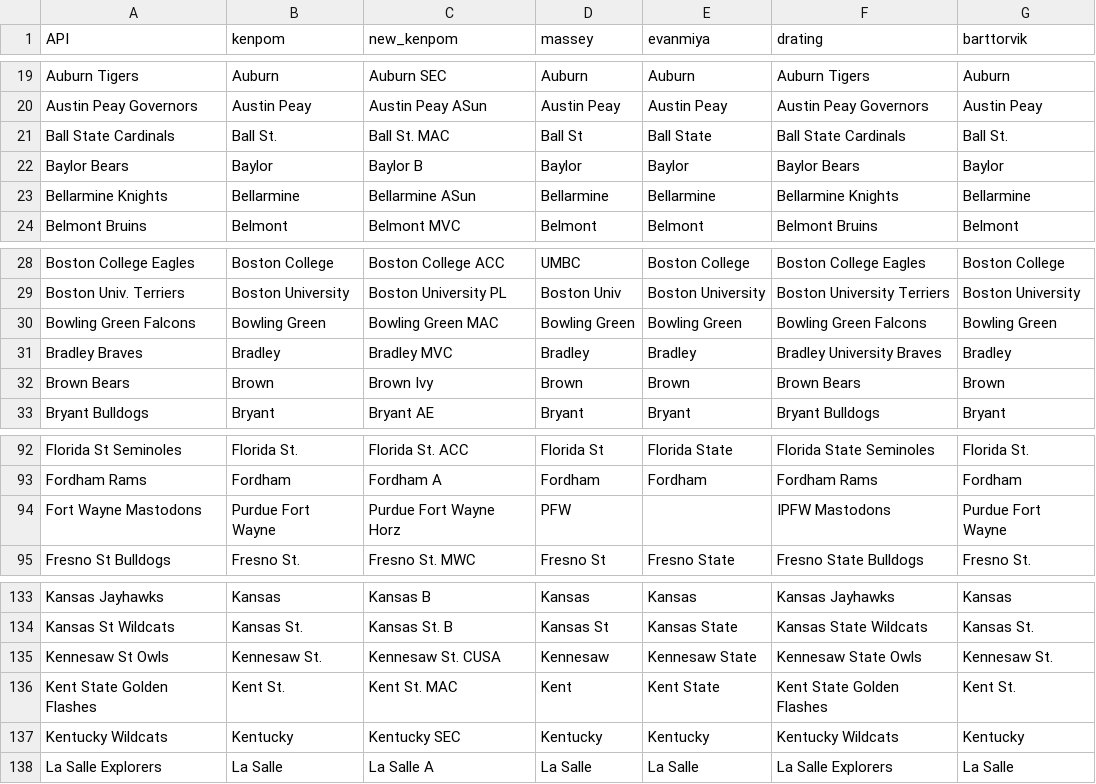
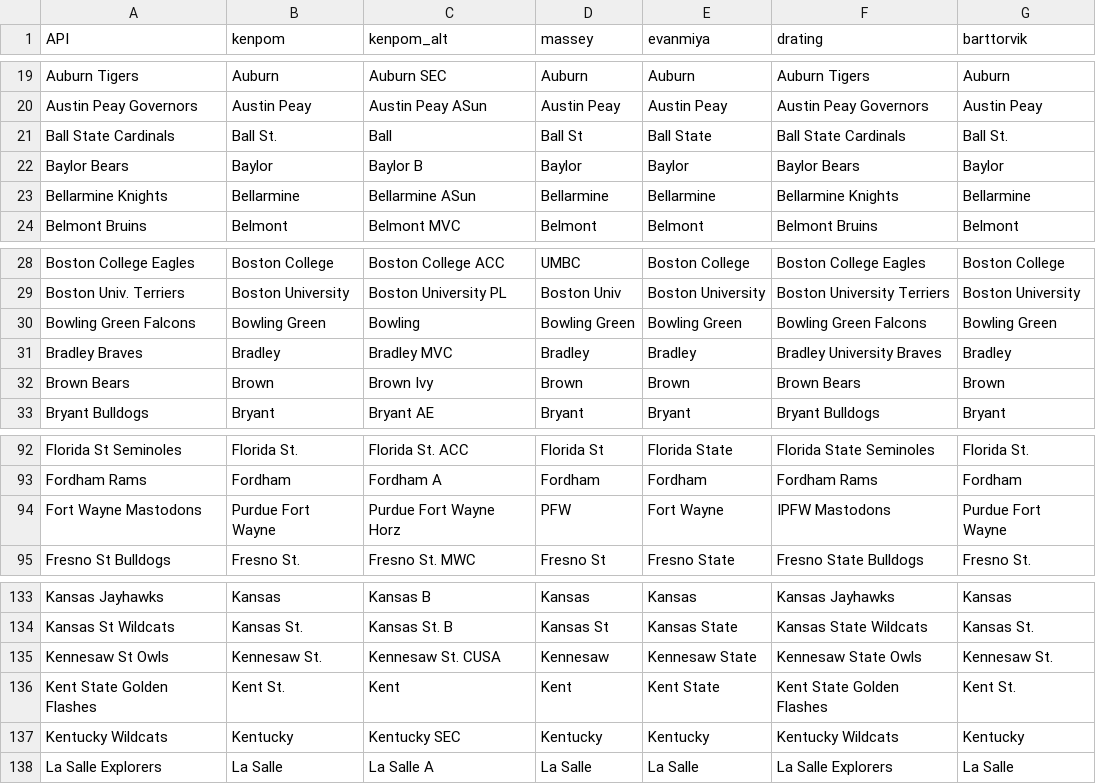
Before and after one commit to trashduty/cbb, a CSV file: crosswalk.csv, drawn as a sheet; only a part is shown, gaps mark what is left out; the diff names each change by its address in the sheet, - before the commit and + after, or states it on an @@ line.

```diff
--- a/crosswalk.csv
+++ b/crosswalk.csv
-C1: new_kenpom
+C1: kenpom_alt
-C21 (kenpom_alt): Ball St. MAC
+C21 (kenpom_alt): Ball
-C30 (kenpom_alt): Bowling Green MAC
+C30 (kenpom_alt): Bowling
-E94 (evanmiya): (empty)
+E94 (evanmiya): Fort Wayne
-C136 (kenpom_alt): Kent St. MAC
+C136 (kenpom_alt): Kent
```
Also changed, not shown: 5 other files.
